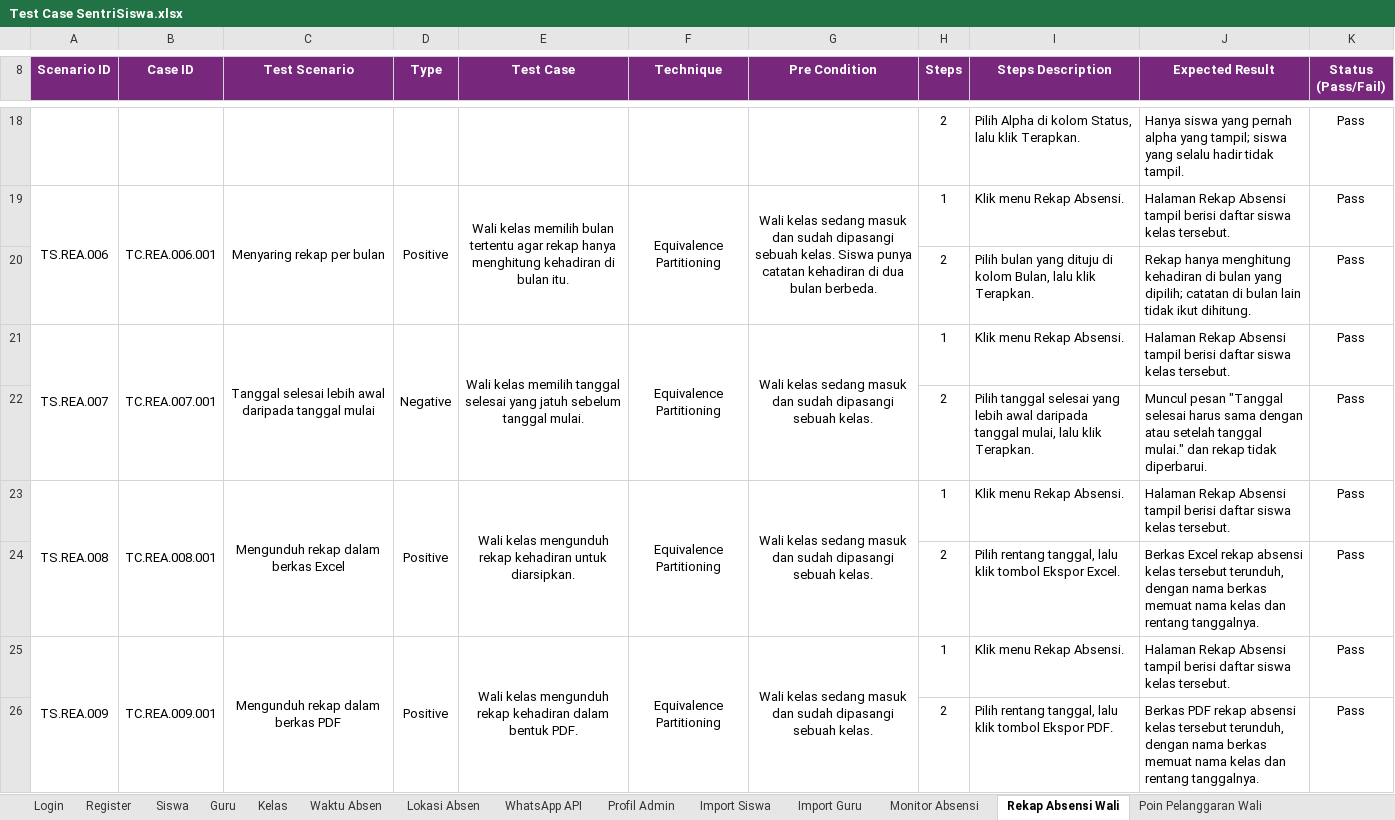
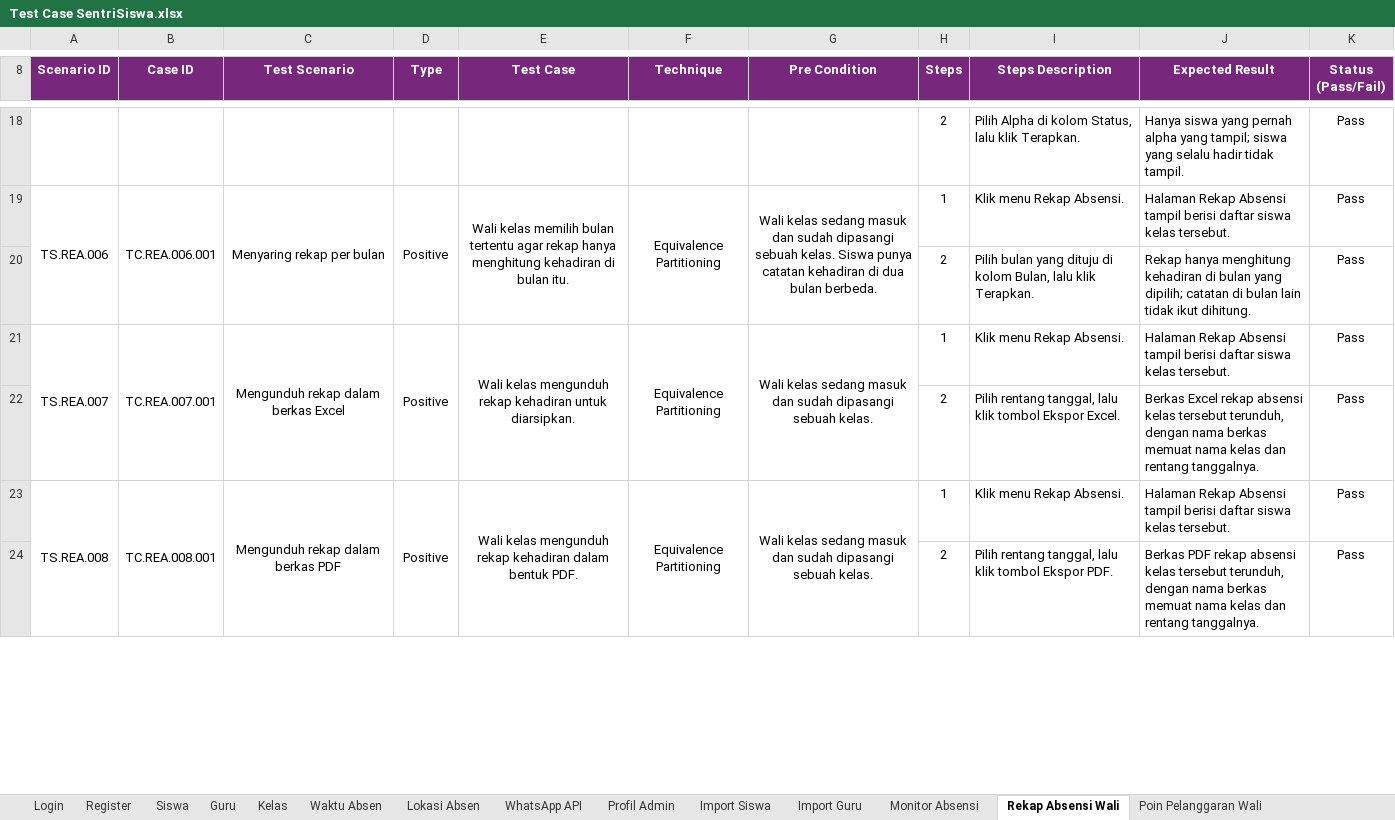
Before and after one commit to mfachriridha/sentriSiswa, an Excel workbook: docs/test_case/Test Case SentriSiswa.xlsx, sheet Rekap Absensi Wali, drawn as a sheet; only a part is shown, gaps mark what is left out; values as stored, in another font and other column widths than the file's, no borders; removed rows and columns are numbered as before the commit, all else as after; the diff covers the shown part only; the diff names each change by its address in the sheet, - before the commit and + after, or states it on an @@ line.

```diff
--- a/docs/test_case/Test Case SentriSiswa.xlsx (sheet Rekap Absensi Wali)
+++ b/docs/test_case/Test Case SentriSiswa.xlsx (sheet Rekap Absensi Wali)
-A21:A22 merged
+A21:A22 merged
-B21:B22 merged
+B21:B22 merged
-C21 (Test Scenario): Tanggal selesai lebih awal daripada tanggal mulai
+C21 (Test Scenario): Mengunduh rekap dalam berkas Excel
-C21:C22 merged
+C21:C22 merged
-D21 (Type): Negative
+D21 (Type): Positive
-D21:D22 merged
+D21:D22 merged
-E21 (Test Case): Wali kelas memilih tanggal selesai yang jatuh sebelum tanggal mulai.
+E21 (Test Case): Wali kelas mengunduh rekap kehadiran untuk diarsipkan.
-E21:E22 merged
+E21:E22 merged
-F21:F22 merged
+F21:F22 merged
-G21:G22 merged
+G21:G22 merged
-row 22:  |  |  |  |  |  |  | 2 | Pilih tanggal selesai yang lebih awal daripada tanggal mulai, lalu klik Terapkan. | Muncul pesan "Tanggal selesai harus sama dengan atau setelah tanggal mulai." dan rekap tidak diperbarui. | Pass
-row 23: TS.REA.008 | TC.REA.008.001 | Mengunduh rekap dalam berkas Excel | Positive | Wali kelas mengunduh rekap kehadiran untuk diarsipkan. | Equivalence Partitioning | Wali kelas sedang masuk dan sudah dipasangi sebuah kelas. | 1 | Klik menu Rekap Absensi. | Halaman Rekap Absensi tampil berisi daftar siswa kelas tersebut. | Pass
-A23 (Scenario ID): TS.REA.009
+A23 (Scenario ID): TS.REA.008
-B23 (Case ID): TC.REA.009.001
+B23 (Case ID): TC.REA.008.001
```
Also changed, not shown: 2 removed rows and 12 edited cells elsewhere in this sheet, sheet Laporan Pelanggaran, sheet Poin Pelanggaran Wali, sheet Rekap Absensi Bk, 10 other files.
